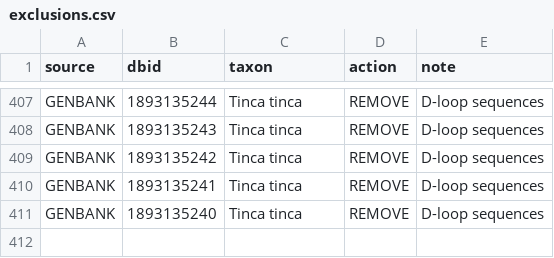
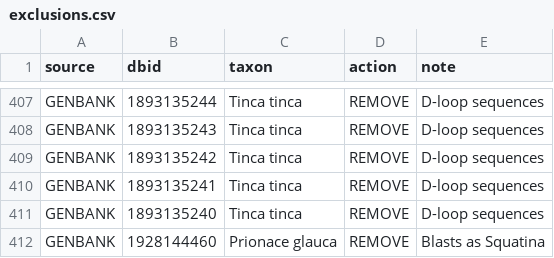
Before and after one commit to genner-lab/meta-fish-lib, a CSV file: assets/exclusions.csv, drawn as a sheet; only a part is shown, gaps mark what is left out.

Commit message:
updated master to genbank version v244

```diff
--- a/assets/exclusions.csv
+++ b/assets/exclusions.csv
@@ -411 +411,2 @@ GENBANK,1893135241,Tinca tinca,REMOVE,D-loop sequences
 GENBANK,1893135240,Tinca tinca,REMOVE,D-loop sequences
+GENBANK,1928144460,Prionace glauca,REMOVE,Blasts as Squatina
```
Also changed, not shown: 2 other files.
